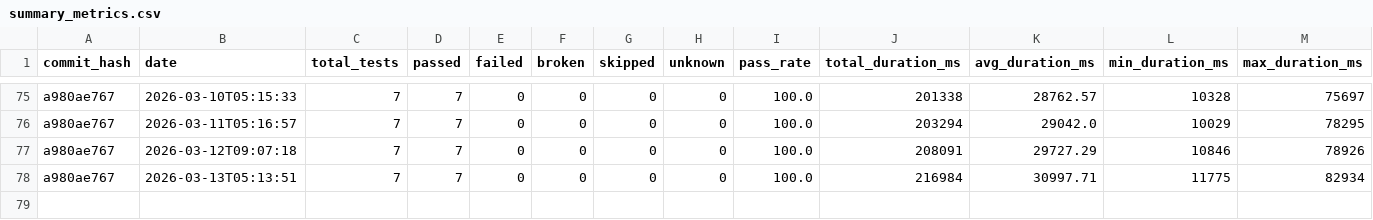
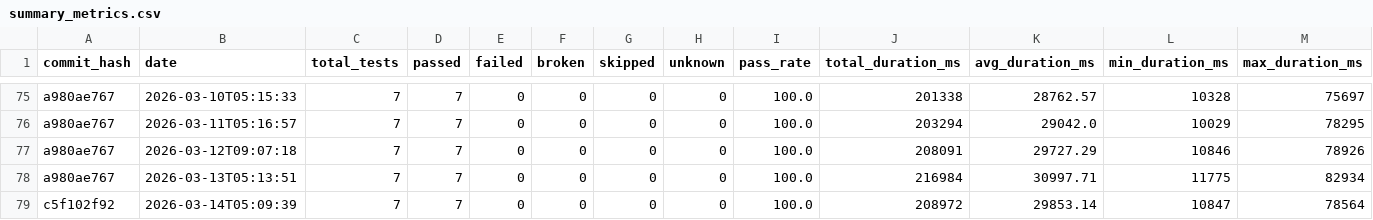
Before and after one commit to status-im/status-app-benchmarks, a CSV file: data/summary_metrics.csv, drawn as a sheet; only a part is shown, gaps mark what is left out; rows hold the shown columns only; the diff names each change by its address in the sheet, - before the commit and + after, or states it on an @@ line.

```diff
--- a/data/summary_metrics.csv
+++ b/data/summary_metrics.csv
+row 79: c5f102f92 | 2026-03-14T05:09:39 | 7 | 7 | 0 | 0 | 0 | 0 | 100.0 | 208972 | 29853.14 | 10847 | 78564
```
Also changed, not shown: data/performance_metrics.csv, 6 other files.
